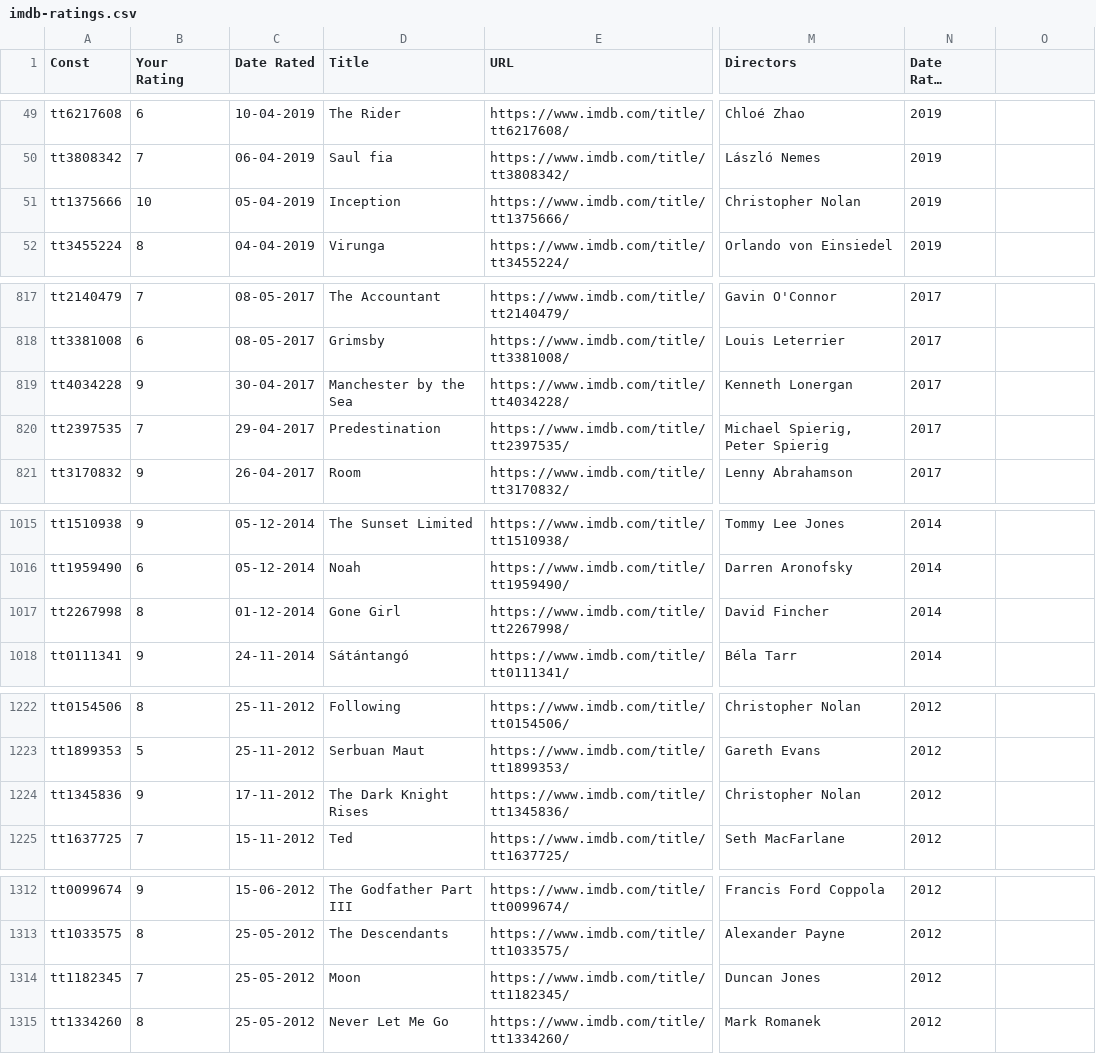
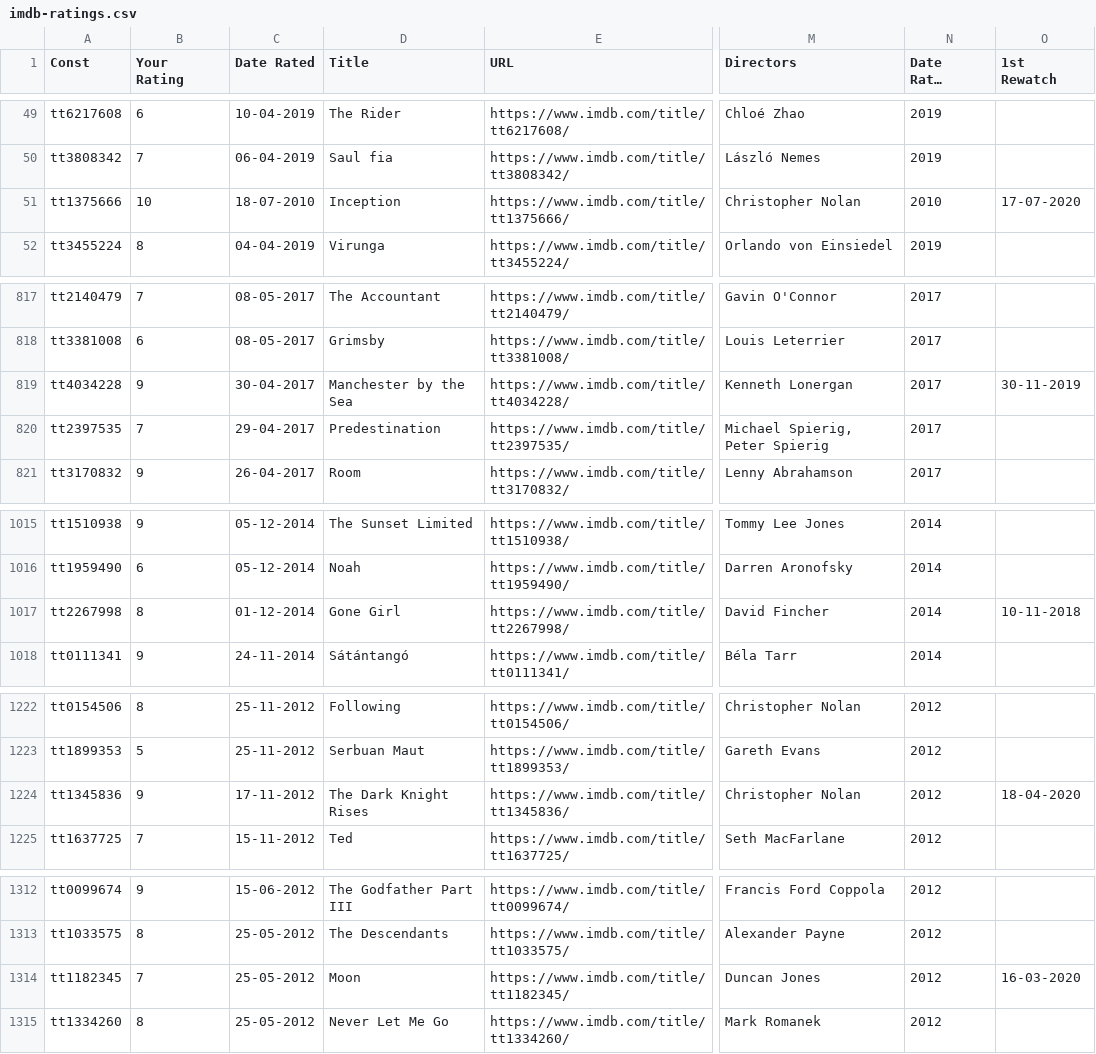
Before and after one commit to yathish1618/yathish1618.github.io, a CSV file: media-consumption/data/imdb-ratings.csv, drawn as a sheet; only a part is shown, gaps mark what is left out; long unchanged cells end in …; the diff covers the shown part only; the diff names each change by its address in the sheet, - before the commit and + after, or states it on an @@ line.

Commit message:
updated rewatches

```diff
--- a/media-consumption/data/imdb-ratings.csv
+++ b/media-consumption/data/imdb-ratings.csv
-O1: (empty)
+O1: 1st Rewatch
-C51 (Date Rated): 05-04-2019
+C51 (Date Rated): 18-07-2010
-N51 (Date Rated (Fixed)): 2019
+N51 (Date Rated (Fixed)): 2010
-O51 (1st Rewatch): (empty)
+O51 (1st Rewatch): 17-07-2020
-O819 (1st Rewatch): (empty)
+O819 (1st Rewatch): 30-11-2019
-O1017 (1st Rewatch): (empty)
+O1017 (1st Rewatch): 10-11-2018
-O1224 (1st Rewatch): (empty)
+O1224 (1st Rewatch): 18-04-2020
-O1314 (1st Rewatch): (empty)
+O1314 (1st Rewatch): 16-03-2020
```
Also changed, not shown: 3 edited cells elsewhere in this file.
